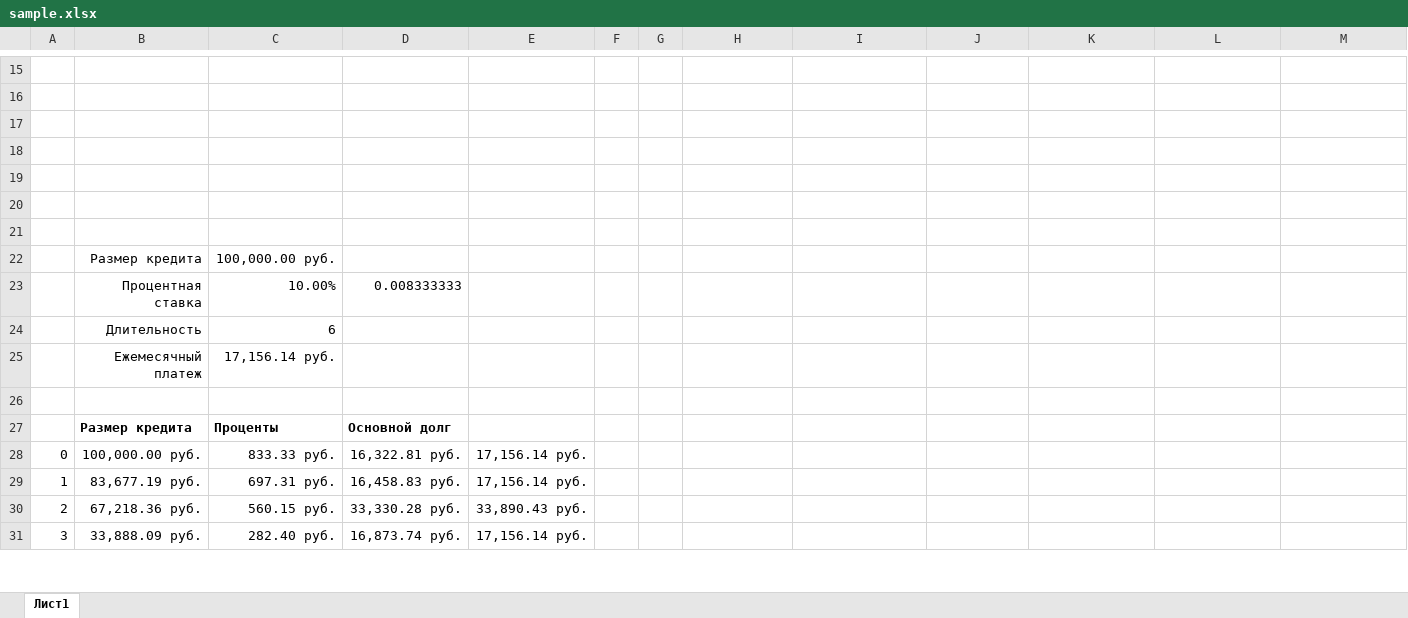
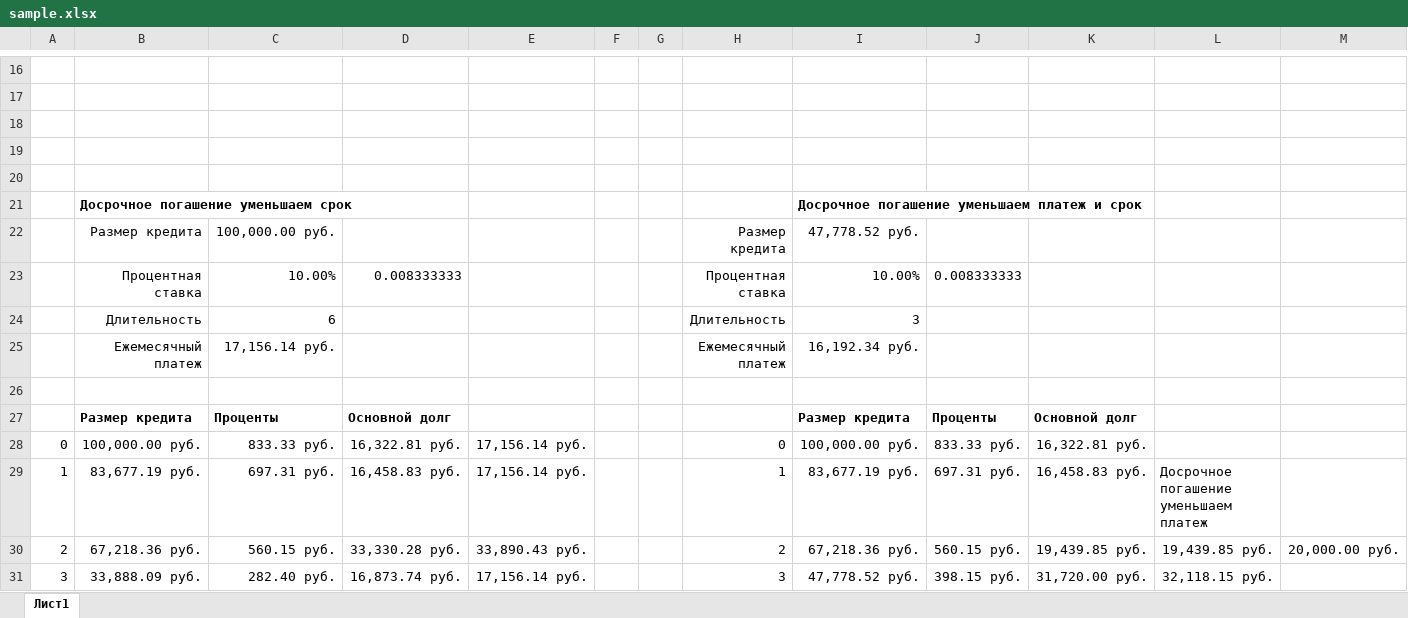
Before and after one commit to divizdev/CreditCalculator, an Excel workbook: doc/sample.xlsx, sheet Лист1, drawn as a sheet; only a part is shown, gaps mark what is left out; values as stored, in another font and other column widths than the file's, no borders; removed rows and columns are numbered as before the commit, all else as after; the diff covers the shown part only; the diff names each change by its address in the sheet, - before the commit and + after, or states it on an @@ line.

Commit message:
Тест на несколько досрочных платежей разного типа

```diff
--- a/doc/sample.xlsx (sheet Лист1)
+++ b/doc/sample.xlsx (sheet Лист1)
+row 21:  | Досрочное погашение уменьшаем срок |  |  |  |  |  |  | Досрочное погашение уменьшаем платеж и срок
+row 22:  | Размер кредита | 100,000.00 руб. |  |  |  |  | Размер кредита | 47,778.52 руб.
+row 23:  | Процентная ставка | 10.00% | 0.008333333 |  |  |  | Процентная ставка | 10.00% | 0.008333333
+row 24:  | Длительность | 6 |  |  |  |  | Длительность | 3
+row 25:  | Ежемесячный платеж | 17,156.14 руб. |  |  |  |  | Ежемесячный платеж | 16,192.34 руб.
-row 27: (empty)
+row 27:  | Размер кредита | Проценты | Основной долг |  |  |  |  | Размер кредита | Проценты | Основной долг
-row 22:  | Размер кредита | 100,000.00 руб.
-row 23:  | Процентная ставка | 10.00% | 0.008333333
-row 24:  | Длительность | 6
-row 25:  | Ежемесячный платеж | 17,156.14 руб.
-row 26: (empty)
-row 27:  | Размер кредита | Проценты | Основной долг
-H28: (empty)
+H28: 0
-I28: (empty)
+I28: 100,000.00 руб.
-J28: (empty)
+J28: 833.33 руб.
-K28: (empty)
+K28: 16,322.81 руб.
-H29: (empty)
+H29: 1
-I29: (empty)
+I29: 83,677.19 руб.
-J29: (empty)
+J29: 697.31 руб.
-K29: (empty)
+K29: 16,458.83 руб.
-L29: (empty)
+L29: Досрочное погашение уменьшаем платеж
-H30: (empty)
+H30: 2
-I30: (empty)
+I30: 67,218.36 руб.
-J30: (empty)
+J30: 560.15 руб.
-K30: (empty)
+K30: 19,439.85 руб.
-L30: (empty)
+L30: 19,439.85 руб.
-M30: (empty)
+M30: 20,000.00 руб.
-H31: (empty)
+H31: 3
-I31: (empty)
+I31: 47,778.52 руб.
-J31: (empty)
+J31: 398.15 руб.
-K31: (empty)
+K31: 31,720.00 руб.
-L31: (empty)
+L31: 32,118.15 руб.
```
Also changed, not shown: 2 added rows and 10 edited cells elsewhere in this sheet, 5 other files.
